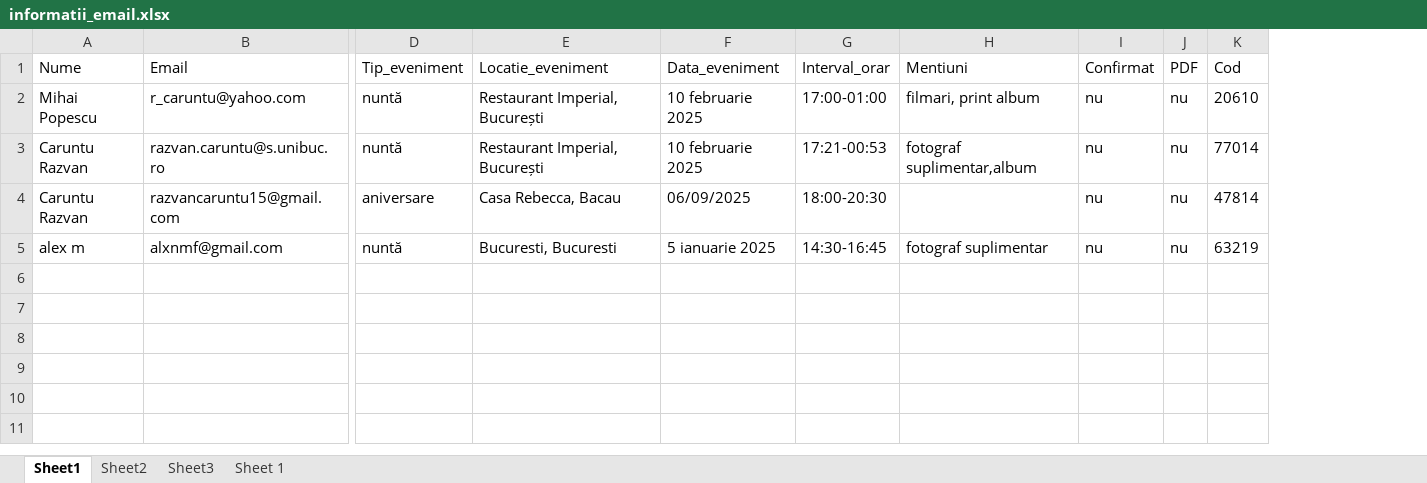
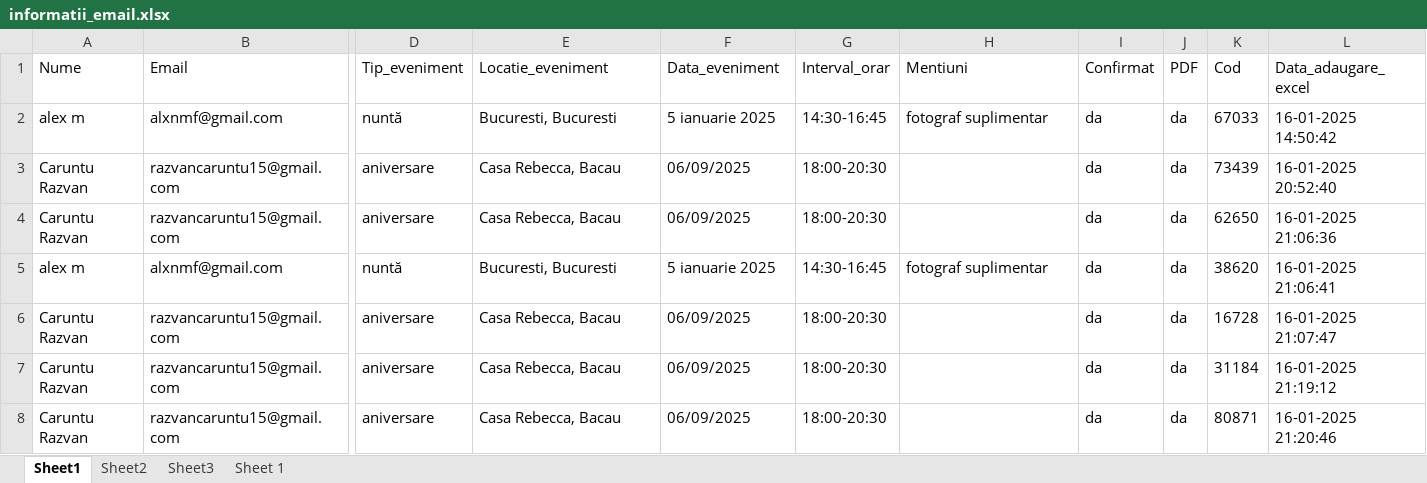
Before and after one commit to AlexMihai1126/ProiectRPA, an Excel workbook: informatii_email.xlsx, sheet Sheet1, drawn as a sheet; only a part is shown, gaps mark what is left out; values as stored, in another font and other column widths than the file's, no borders; removed rows and columns are numbered as before the commit, all else as after; rows hold the shown columns only; the diff names each change by its address in the sheet, - before the commit and + after, or states it on an @@ line.

```diff
--- a/informatii_email.xlsx (sheet Sheet1)
+++ b/informatii_email.xlsx (sheet Sheet1)
+column L (Data_adaugare_excel), row 3: 16-01-2025 20:52:40; row 5: 16-01-2025 21:06:41
-row 2: Mihai Popescu | r_caruntu@yahoo.com | nuntă | Restaurant Imperial, București | 10 februarie 2025 | 17:00-01:00 | filmari, print album | nu | nu | 20610
-row 3: Caruntu Razvan | razvan.caruntu@s.unibuc.ro | nuntă | Restaurant Imperial, București | 10 februarie 2025 | 17:21-00:53 | fotograf suplimentar,album | nu | nu | 77014
+row 2: alex m | alxnmf@gmail.com | nuntă | Bucuresti, Bucuresti | 5 ianuarie 2025 | 14:30-16:45 | fotograf suplimentar | da | da | 67033 | 16-01-2025 14:50:42
-I3 (Confirmat): nu
+I3 (Confirmat): da
-J3 (PDF): nu
+J3 (PDF): da
-K3 (Cod): 47814
+K3 (Cod): 73439
+row 4: Caruntu Razvan | razvancaruntu15@gmail.com | aniversare | Casa Rebecca, Bacau | 06/09/2025 | 18:00-20:30 |  | da | da | 62650 | 16-01-2025 21:06:36
-I5 (Confirmat): nu
+I5 (Confirmat): da
-J5 (PDF): nu
+J5 (PDF): da
-K5 (Cod): 63219
+K5 (Cod): 38620
+row 6: Caruntu Razvan | razvancaruntu15@gmail.com | aniversare | Casa Rebecca, Bacau | 06/09/2025 | 18:00-20:30 |  | da | da | 16728 | 16-01-2025 21:07:47
+row 7: Caruntu Razvan | razvancaruntu15@gmail.com | aniversare | Casa Rebecca, Bacau | 06/09/2025 | 18:00-20:30 |  | da | da | 31184 | 16-01-2025 21:19:12
+row 8: Caruntu Razvan | razvancaruntu15@gmail.com | aniversare | Casa Rebecca, Bacau | 06/09/2025 | 18:00-20:30 |  | da | da | 80871 | 16-01-2025 21:20:46
```
Also changed, not shown: 11 other files.
